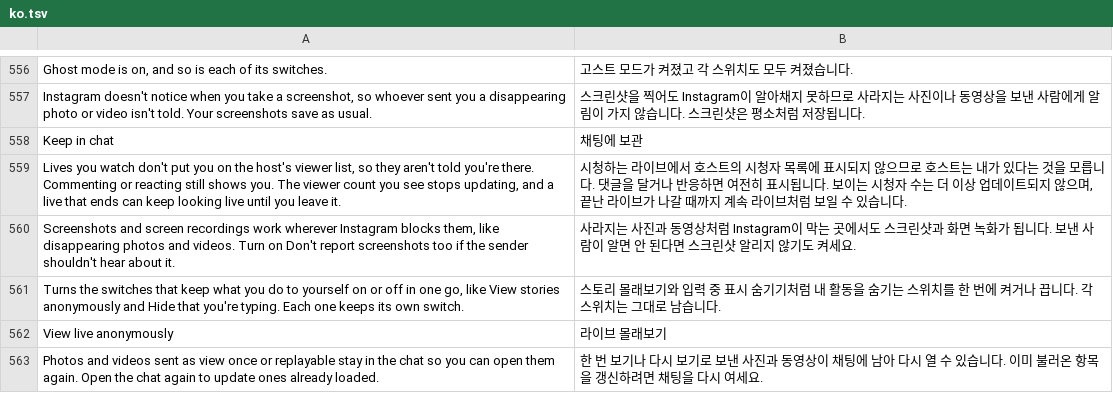
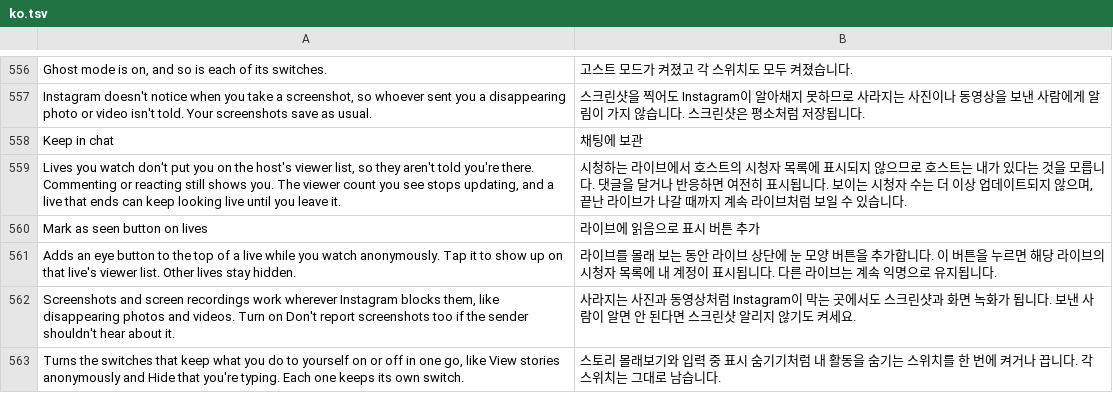
Before and after one commit to SysAdminDoc/HushGram, a TSV file: extensions/shared/library/src/main/l10n/ko.tsv, drawn as a sheet; only a part is shown, gaps mark what is left out; the shorter side is filled out with more unchanged rows.

Commit message:
feat(stories): add a Mark as seen button on lives
An eye beside the live header's three dots lets someone watching
anonymously put themselves on that one live's viewer list. Only the
marked broadcast's heartbeat goes out; every other live stays held.

Refs #412

```diff
--- a/extensions/shared/library/src/main/l10n/ko.tsv
+++ b/extensions/shared/library/src/main/l10n/ko.tsv
@@ -559,2 +559,4 @@ Keep in chat	채팅에 보관
 Lives you watch don't put you on the host's viewer list, so they aren't told you're there. Commenting or reacting still shows you. The viewer count you see stops updating, and a live that ends can keep looking live until you leave it.	시청하는 라이브에서 호스트의 시청자 목록에 표시되지 않으므로 호스트는 내가 있다는 것을 모릅니다. 댓글을 달거나 반응하면 여전히 표시됩니다. 보이는 시청자 수는 더 이상 업데이트되지 않으며, 끝난 라이브가 나갈 때까지 계속 라이브처럼 보일 수 있습니다.
+Mark as seen button on lives	라이브에 읽음으로 표시 버튼 추가
+Adds an eye button to the top of a live while you watch anonymously. Tap it to show up on that live's viewer list. Other lives stay hidden.	라이브를 몰래 보는 동안 라이브 상단에 눈 모양 버튼을 추가합니다. 이 버튼을 누르면 해당 라이브의 시청자 목록에 내 계정이 표시됩니다. 다른 라이브는 계속 익명으로 유지됩니다.
 Screenshots and screen recordings work wherever Instagram blocks them, like disappearing photos and videos. Turn on Don't report screenshots too if the sender shouldn't hear about it.	사라지는 사진과 동영상처럼 Instagram이 막는 곳에서도 스크린샷과 화면 녹화가 됩니다. 보낸 사람이 알면 안 된다면 스크린샷 알리지 않기도 켜세요.
```
Also changed, not shown: extensions/shared/library/src/main/l10n/de.tsv, extensions/shared/library/src/main/l10n/es.tsv, 20 other files.
